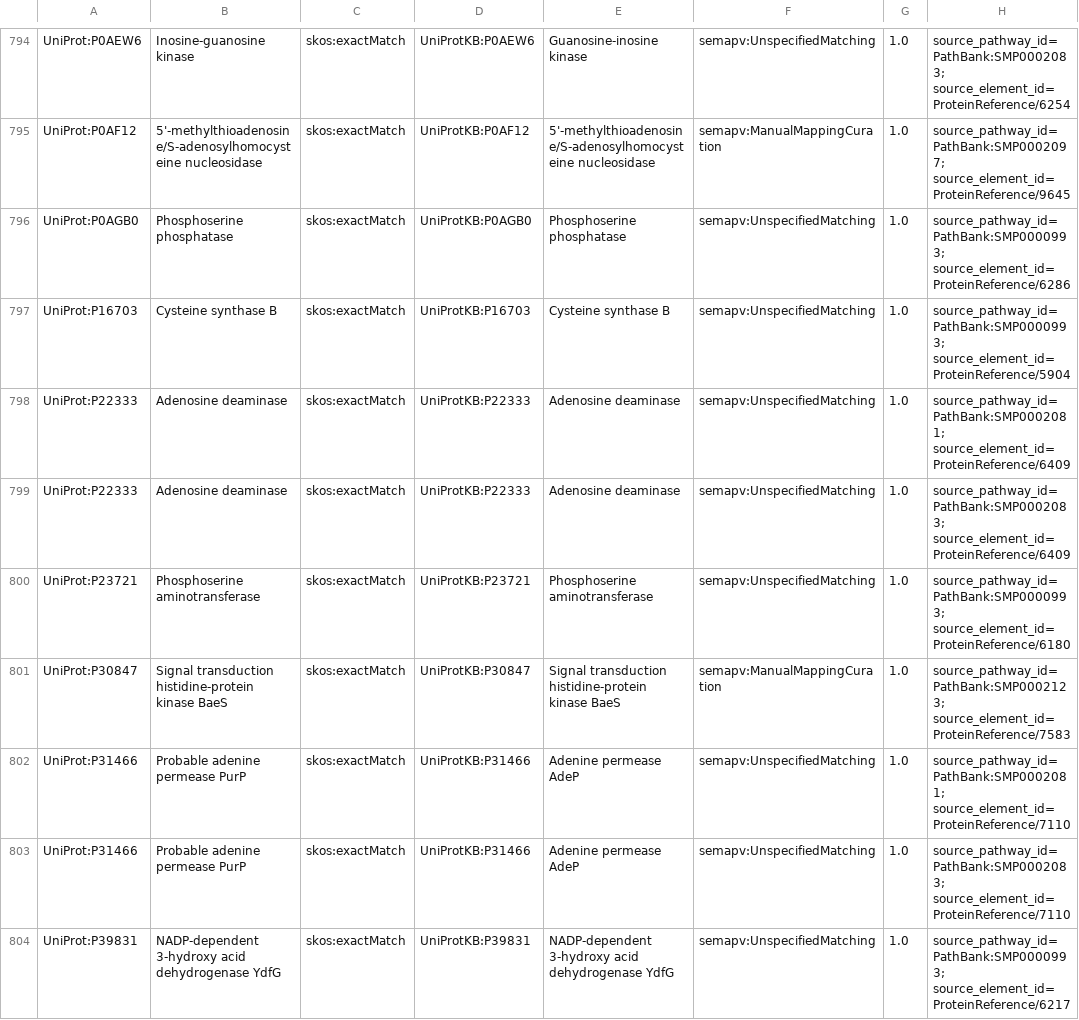
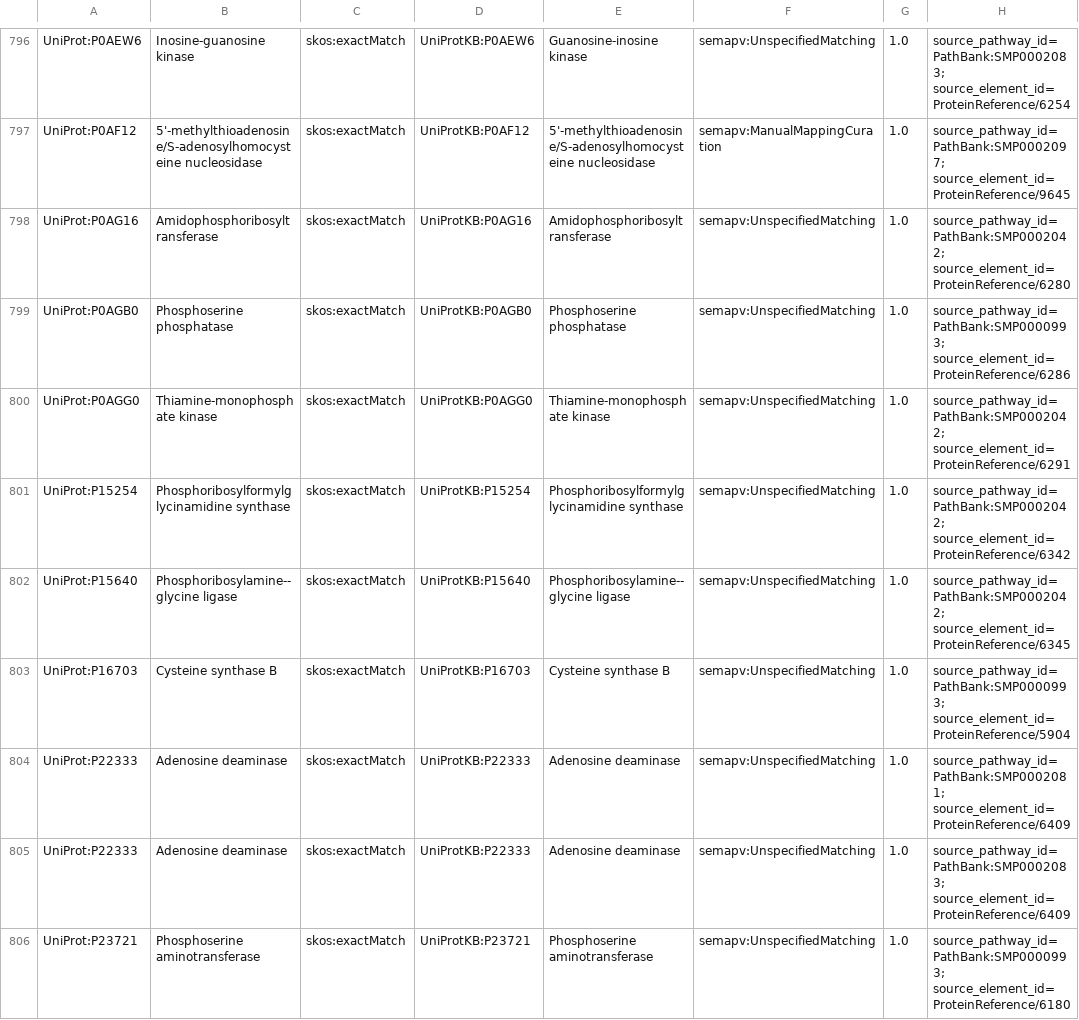
Before and after one commit to CultureBotAI/PathwayMech, a TSV file: output/sssom/source_mappings.sssom.tsv, drawn as a sheet; only a part is shown, gaps mark what is left out; the shorter side is filled out with more unchanged rows; the diff covers the shown part only.

Commit message:
feat(pathways): add PathBank:SMP0002042 Thiamin Diphosphate Biosynthesis (E. coli) (Cycle 4 Stage 1)

```diff
--- a/output/sssom/source_mappings.sssom.tsv
+++ b/output/sssom/source_mappings.sssom.tsv
@@ -795,3 +797,7 @@ UniProt:P0AEW6	Inosine-guanosine kinase	skos:exactMatch	UniProtKB:P0AEW6	Guanosi
 UniProt:P0AF12	5'-methylthioadenosine/S-adenosylhomocysteine nucleosidase	skos:exactMatch	UniProtKB:P0AF12	5'-methylthioadenosine/S-adenosylhomocysteine nucleosidase	semapv:ManualMappingCuration	1.0	source_pathway_id=PathBank:SMP0002097; source_element_id=ProteinReference/9645
+UniProt:P0AG16	Amidophosphoribosyltransferase	skos:exactMatch	UniProtKB:P0AG16	Amidophosphoribosyltransferase	semapv:UnspecifiedMatching	1.0	source_pathway_id=PathBank:SMP0002042; source_element_id=ProteinReference/6280
 UniProt:P0AGB0	Phosphoserine phosphatase	skos:exactMatch	UniProtKB:P0AGB0	Phosphoserine phosphatase	semapv:UnspecifiedMatching	1.0	source_pathway_id=PathBank:SMP0000993; source_element_id=ProteinReference/6286
+UniProt:P0AGG0	Thiamine-monophosphate kinase	skos:exactMatch	UniProtKB:P0AGG0	Thiamine-monophosphate kinase	semapv:UnspecifiedMatching	1.0	source_pathway_id=PathBank:SMP0002042; source_element_id=ProteinReference/6291
+UniProt:P15254	Phosphoribosylformylglycinamidine synthase	skos:exactMatch	UniProtKB:P15254	Phosphoribosylformylglycinamidine synthase	semapv:UnspecifiedMatching	1.0	source_pathway_id=PathBank:SMP0002042; source_element_id=ProteinReference/6342
+UniProt:P15640	Phosphoribosylamine--glycine ligase	skos:exactMatch	UniProtKB:P15640	Phosphoribosylamine--glycine ligase	semapv:UnspecifiedMatching	1.0	source_pathway_id=PathBank:SMP0002042; source_element_id=ProteinReference/6345
 UniProt:P16703	Cysteine synthase B	skos:exactMatch	UniProtKB:P16703	Cysteine synthase B	semapv:UnspecifiedMatching	1.0	source_pathway_id=PathBank:SMP0000993; source_element_id=ProteinReference/5904
```
Also changed, not shown: 6 added rows elsewhere in this file, 13 other files.
